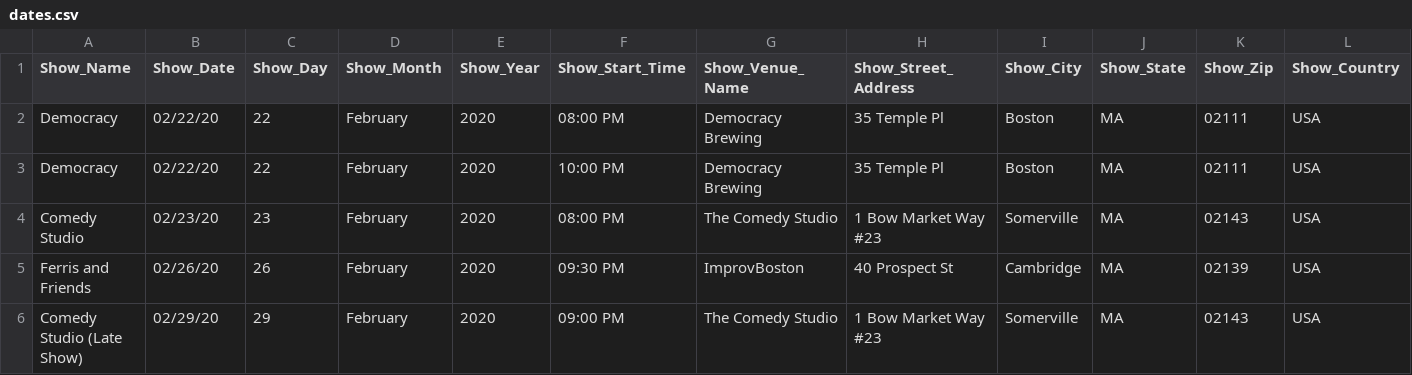
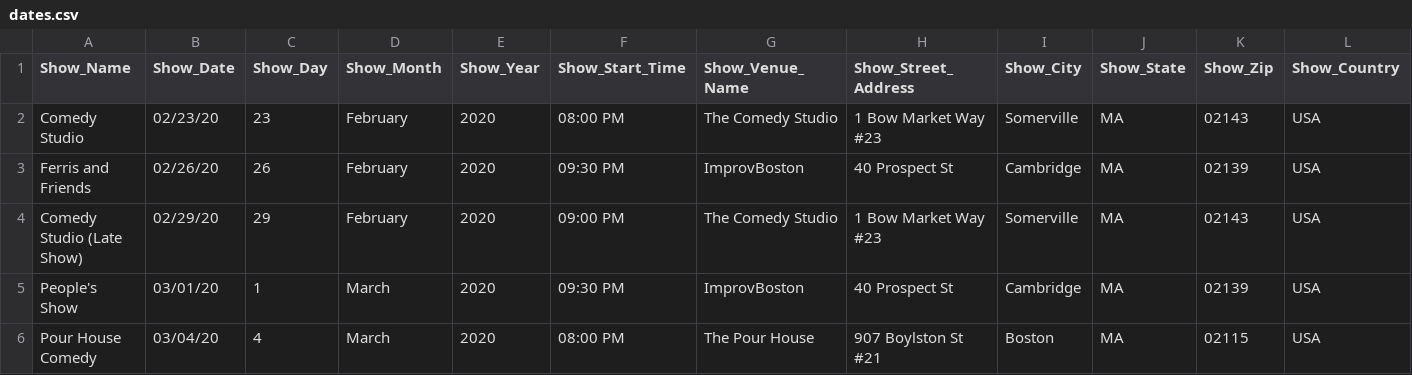
Before and after one commit to TheHuessy/Website_Test, a CSV file: Data/dates.csv, drawn as a sheet; only a part is shown; the shorter side is filled out with more unchanged rows; rows hold the shown columns only; the diff names each change by its address in the sheet, - before the commit and + after, or states it on an @@ line.

```diff
--- a/Data/dates.csv
+++ b/Data/dates.csv
-row 2: Democracy | 02/22/20 | 22 | February | 2020 | 08:00 PM | Democracy Brewing | 35 Temple Pl | Boston | MA | 02111 | USA
-row 3: Democracy | 02/22/20 | 22 | February | 2020 | 10:00 PM | Democracy Brewing | 35 Temple Pl | Boston | MA | 02111 | USA
```
Also changed, not shown: 1 other file.
